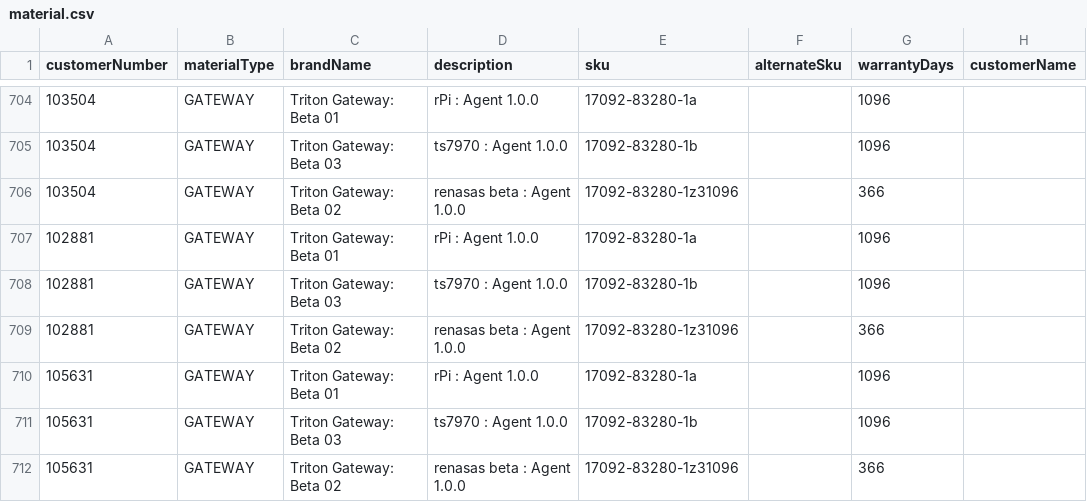
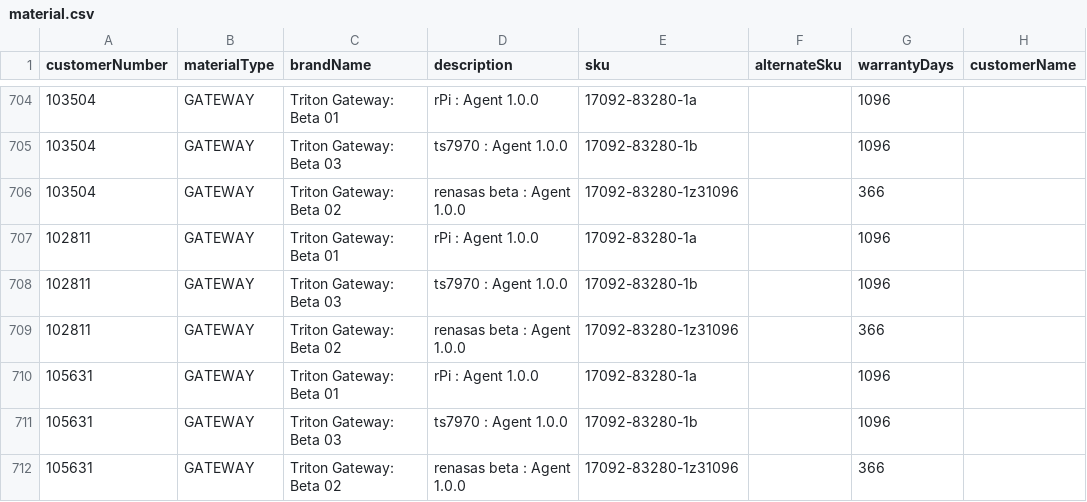
Before and after one commit to stonesteps/iot-services, a CSV file: rest/src/main/resources/db/material.csv, drawn as a sheet; only a part is shown, gaps mark what is left out.

Commit message:
Corrected customerNumber for portcil gateways

```diff
--- a/rest/src/main/resources/db/material.csv
+++ b/rest/src/main/resources/db/material.csv
@@ -706,5 +706,5 @@ customerNumber,materialType,brandName,description,sku,alternateSku,warrantyDays,
 103504,GATEWAY,Triton Gateway: Beta 02,renasas beta : Agent 1.0.0,17092-83280-1z31096,,366
-102881,GATEWAY,Triton Gateway: Beta 01,rPi : Agent 1.0.0,17092-83280-1a,,1096
-102881,GATEWAY,Triton Gateway: Beta 03,ts7970 : Agent 1.0.0,17092-83280-1b,,1096
-102881,GATEWAY,Triton Gateway: Beta 02,renasas beta : Agent 1.0.0,17092-83280-1z31096,,366
+102811,GATEWAY,Triton Gateway: Beta 01,rPi : Agent 1.0.0,17092-83280-1a,,1096
+102811,GATEWAY,Triton Gateway: Beta 03,ts7970 : Agent 1.0.0,17092-83280-1b,,1096
+102811,GATEWAY,Triton Gateway: Beta 02,renasas beta : Agent 1.0.0,17092-83280-1z31096,,366
 105631,GATEWAY,Triton Gateway: Beta 01,rPi : Agent 1.0.0,17092-83280-1a,,1096
```
